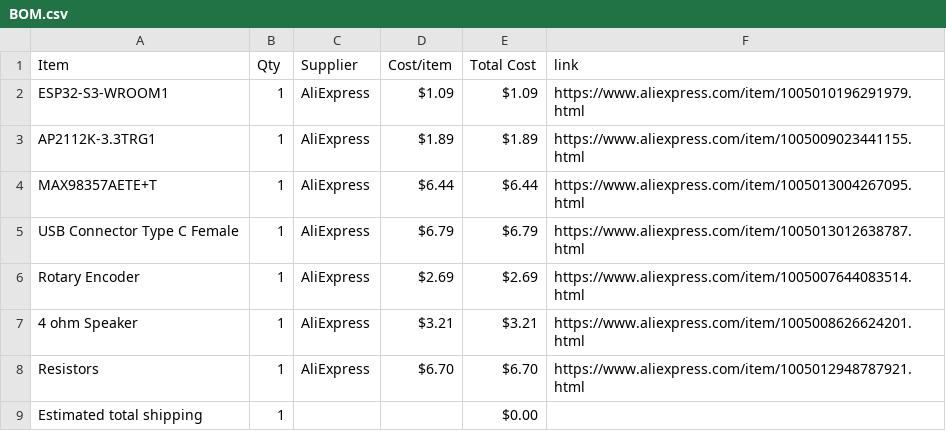
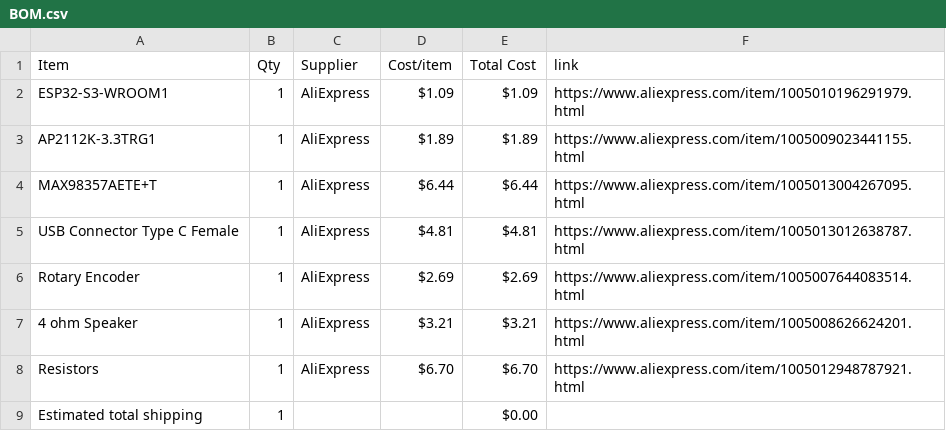
Before and after one commit to anshvirmani31-bit/Custom-Audio-Player, a CSV file: BOM.csv, drawn as a sheet.

Commit message:
Sync Custom Audio Player from Half Life

```diff
--- a/BOM.csv
+++ b/BOM.csv
@@ -4,3 +4,3 @@ AP2112K-3.3TRG1,1,AliExpress,$1.89,$1.89,https://www.aliexpress.com/item/1005009
 MAX98357AETE+T,1,AliExpress,$6.44,$6.44,https://www.aliexpress.com/item/1005013004267095.html
-USB Connector Type C Female,1,AliExpress,$6.79,$6.79,https://www.aliexpress.com/item/1005013012638787.html
+USB Connector Type C Female,1,AliExpress,$4.81,$4.81,https://www.aliexpress.com/item/1005013012638787.html
 Rotary Encoder,1,AliExpress,$2.69,$2.69,https://www.aliexpress.com/item/1005007644083514.html
```
